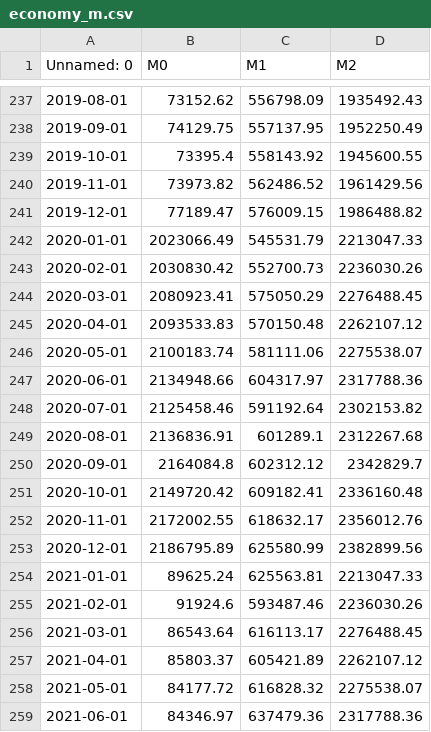
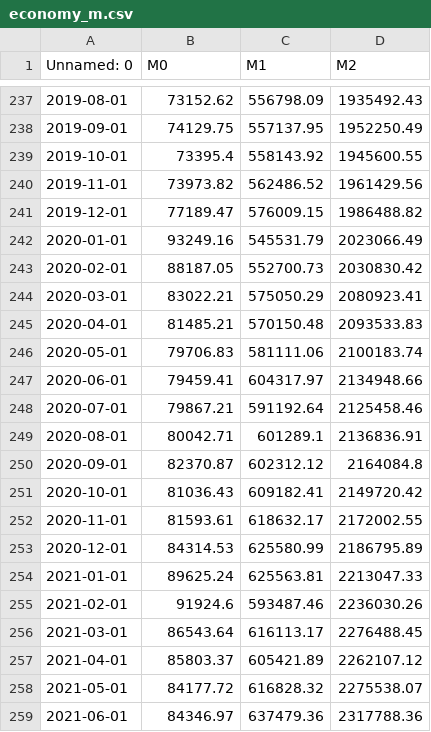
Before and after one commit to TWK2022/TimeSeriesForecasting, a CSV file: dataset/economy_m.csv, drawn as a sheet; only a part is shown, gaps mark what is left out.

```diff
--- a/dataset/economy_m.csv
+++ b/dataset/economy_m.csv
@@ -241,14 +241,14 @@ Unnamed: 0,M0,M1,M2
 2019-12-01,77189.47,576009.15,1986488.82
-2020-01-01,2023066.49,545531.79,2213047.33
-2020-02-01,2030830.42,552700.73,2236030.26
-2020-03-01,2080923.41,575050.29,2276488.45
-2020-04-01,2093533.83,570150.48,2262107.12
-2020-05-01,2100183.74,581111.06,2275538.07
-2020-06-01,2134948.66,604317.97,2317788.36
-2020-07-01,2125458.46,591192.64,2302153.82
-2020-08-01,2136836.91,601289.1,2312267.68
-2020-09-01,2164084.8,602312.12,2342829.7
-2020-10-01,2149720.42,609182.41,2336160.48
-2020-11-01,2172002.55,618632.17,2356012.76
-2020-12-01,2186795.89,625580.99,2382899.56
+2020-01-01,93249.16,545531.79,2023066.49
+2020-02-01,88187.05,552700.73,2030830.42
+2020-03-01,83022.21,575050.29,2080923.41
+2020-04-01,81485.21,570150.48,2093533.83
+2020-05-01,79706.83,581111.06,2100183.74
+2020-06-01,79459.41,604317.97,2134948.66
+2020-07-01,79867.21,591192.64,2125458.46
+2020-08-01,80042.71,601289.1,2136836.91
+2020-09-01,82370.87,602312.12,2164084.8
+2020-10-01,81036.43,609182.41,2149720.42
+2020-11-01,81593.61,618632.17,2172002.55
+2020-12-01,84314.53,625580.99,2186795.89
 2021-01-01,89625.24,625563.81,2213047.33
```
Also changed, not shown: 1 other file.
